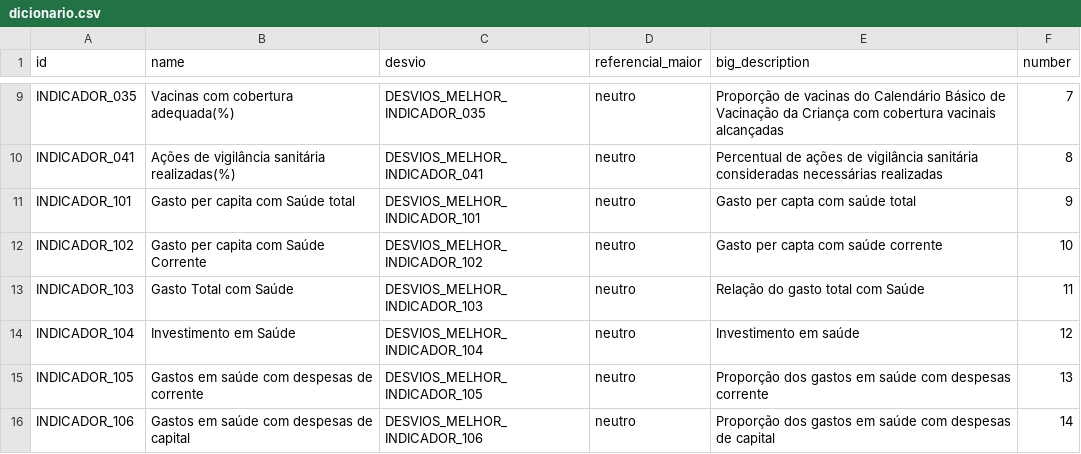
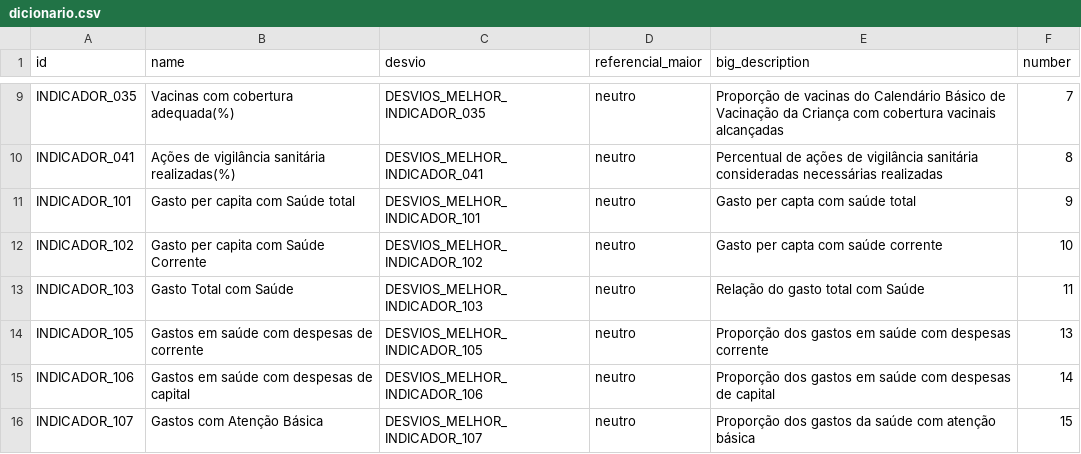
Before and after one commit to analytics-ufcg/mais-saude, a CSV file: src/data/dicionario.csv, drawn as a sheet; only a part is shown, gaps mark what is left out; the shorter side is filled out with more unchanged rows.

```diff
--- a/src/data/dicionario.csv
+++ b/src/data/dicionario.csv
@@ -13,3 +13,2 @@ INDICADOR_102,Gasto per capita com Saúde Corrente,DESVIOS_MELHOR_INDICADOR_102,
 INDICADOR_103,Gasto Total com Saúde,DESVIOS_MELHOR_INDICADOR_103,neutro,Relação do gasto total com Saúde,11
-INDICADOR_104,Investimento em Saúde,DESVIOS_MELHOR_INDICADOR_104,neutro,Investimento em saúde ,12
 INDICADOR_105,Gastos em saúde com despesas de corrente,DESVIOS_MELHOR_INDICADOR_105,neutro,Proporção dos gastos em saúde com despesas corrente,13
```
Also changed, not shown: 8 other files.
